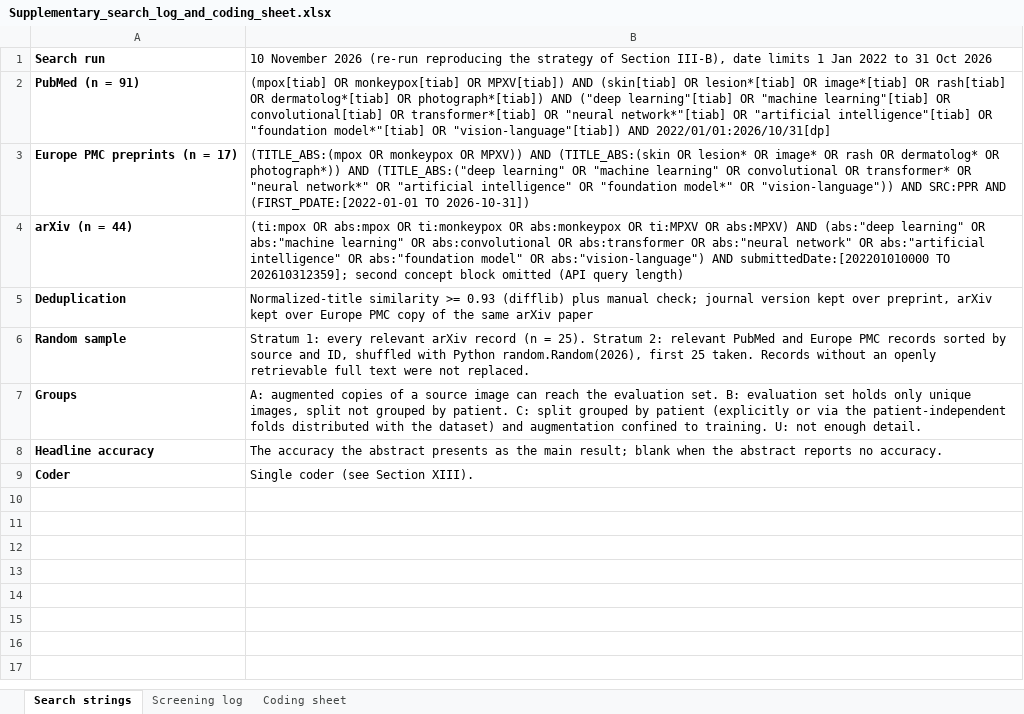
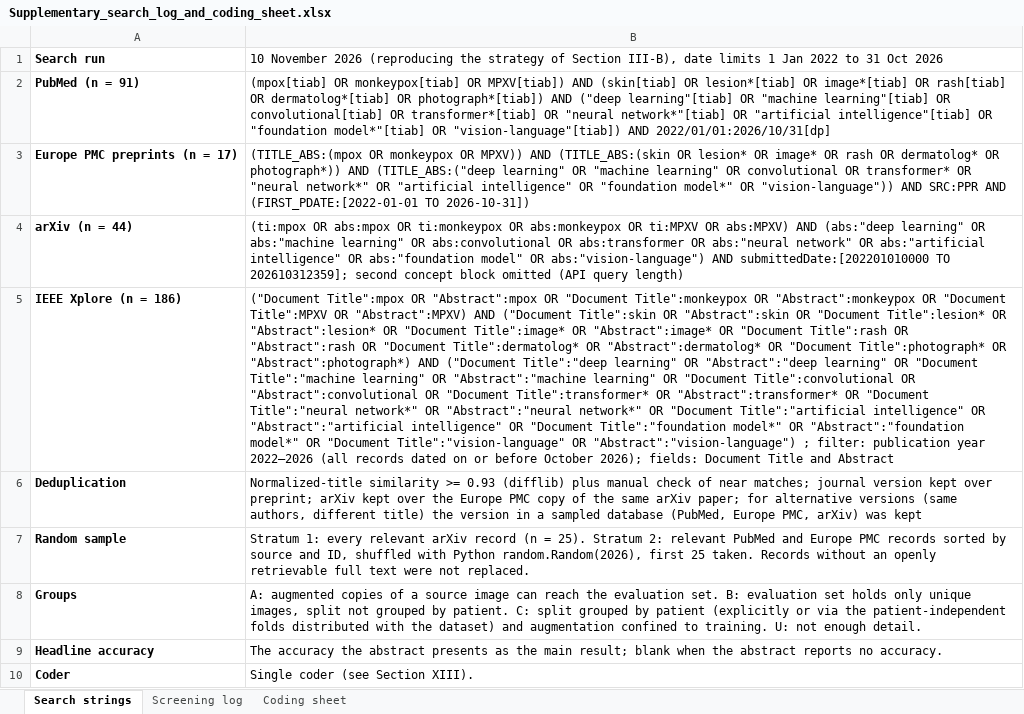
Before and after one commit to MirRahibHussain/mpox-leakage-experiment, an Excel workbook: audit/Supplementary_search_log_and_coding_sheet.xlsx, sheet Search strings, drawn as a sheet; values as stored, in another font and other column widths than the file's, no borders; addresses are those after the commit; the diff names each change by its address in the sheet, - before the commit and + after, or states it on an @@ line.

Commit message:
Add IEEE Xplore records to the screening log (338 records, 274 relevant)

```diff
--- a/audit/Supplementary_search_log_and_coding_sheet.xlsx (sheet Search strings)
+++ b/audit/Supplementary_search_log_and_coding_sheet.xlsx (sheet Search strings)
-B1: …November 2026 (re-run reproducing the strategy…
+B1: …November 2026 (reproducing the strategy…
+row 5: IEEE Xplore (n = 186) | ("Document Title":mpox OR "Abstract":mpox OR "Document Title":monkeypox OR "Abstract":monkeypox OR "Document Title":MPXV OR "Abstract":MPXV) AND ("Document Title":skin OR "Abstract":skin OR "Document Title":lesion* OR "Abstract":lesion* OR "Document Title":image* OR "Abstract":image* OR "Document Title":rash OR "Abstract":rash OR "Document Title":dermatolog* OR "Abstract":dermatolog* OR "Document Title":photograph* OR "Abstract":photograph*) AND ("Document Title":"deep learning" OR "Abstract":"deep learning" OR "Document Title":"machine learning" OR "Abstract":"machine learning" OR "Document Title":convolutional OR "Abstract":convolutional OR "Document Title":transformer* OR "Abstract":transformer* OR "Document Title":"neural network*" OR "Abstract":"neural network*" OR "Document Title":"artificial intelligence" OR "Abstract":"artificial intelligence" OR "Document Title":"foundation model*" OR "Abstract":"foundation model*" OR "Document Title":"vision-language" OR "Abstract":"vision-language") ; filter: publication year 2022–2026 (all records dated on or before October 2026); fields: Document Title and Abstract
-B6: …plus manual check; journal version kept over preprint, arXiv kept over Europe PMC copy of the same arXiv paper
+B6: …plus manual check of near matches; journal version kept over preprint; arXiv kept over the Europe PMC copy of the same arXiv paper; for alternative versions (same authors, different title) the version in a sampled database (PubMed, Europe PMC, arXiv) was kept
```
Also changed, not shown: sheet Screening log, 5 other files.
